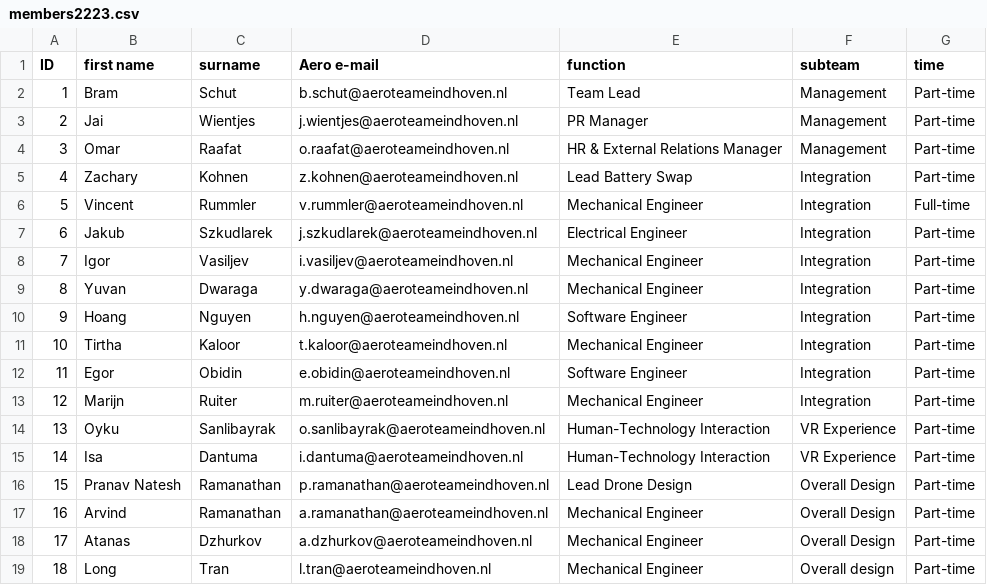
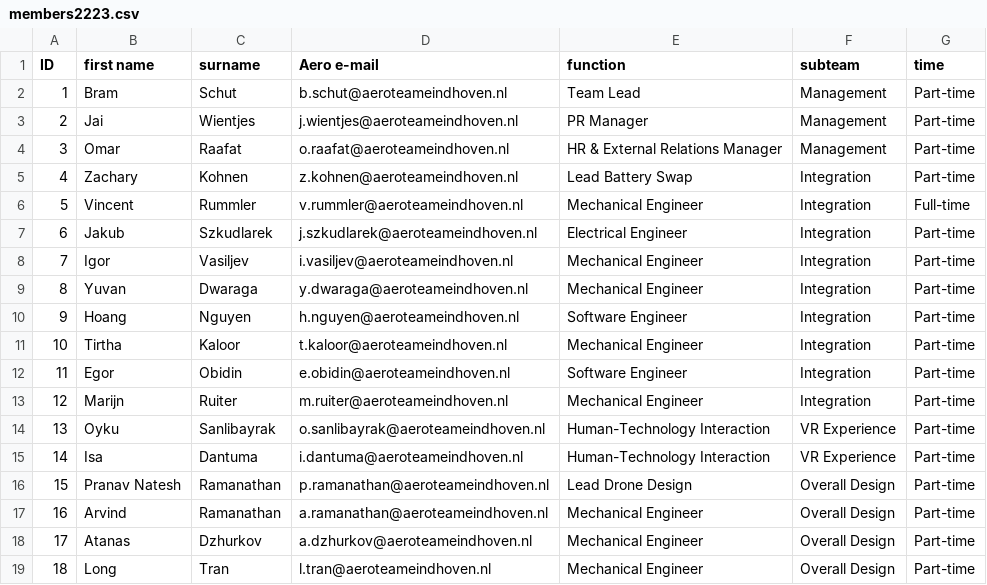
Before and after one commit to aeroteameindhoven/website, a CSV file: src/data/members2223.csv, drawn as a sheet.

```diff
--- a/src/data/members2223.csv
+++ b/src/data/members2223.csv
@@ -18,2 +18,2 @@ ID,first name,surname,Aero e-mail,function,subteam,time
 17,Atanas,Dzhurkov,a.dzhurkov@aeroteameindhoven.nl,Mechanical Engineer,Overall Design,Part-time
-18,Long,Tran,l.tran@aeroteameindhoven.nl,Mechanical Engineer,Overall design,Part-time
+18,Long,Tran,l.tran@aeroteameindhoven.nl,Mechanical Engineer,Overall Design,Part-time
```
Also changed, not shown: 32 other files.
